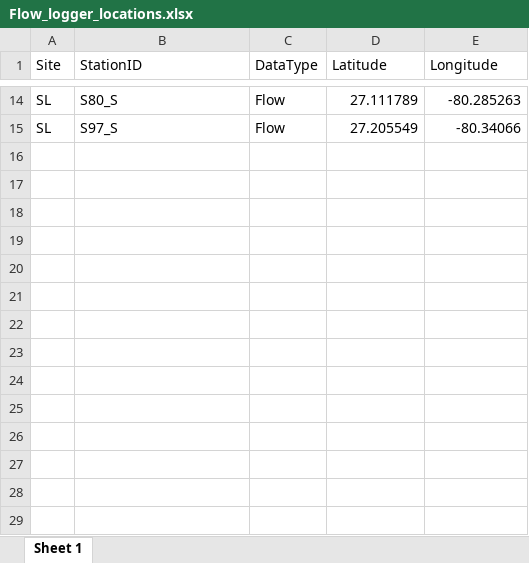
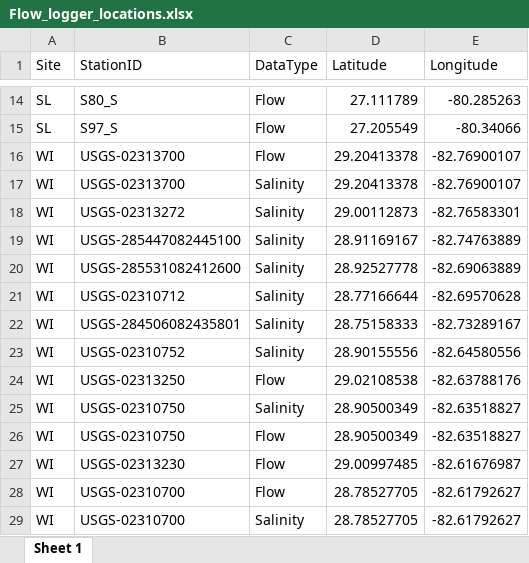
Before and after one commit to E-Levine/HSM-and-mapping, an Excel workbook: Water quality/Data/Raw-data/Flow_logger_locations.xlsx, sheet Sheet 1, drawn as a sheet; only a part is shown, gaps mark what is left out; values as stored, in another font and other column widths than the file's, no borders; the diff names each change by its address in the sheet, - before the commit and + after, or states it on an @@ line.

Commit message:
Flow updates
Flow logger file updates
ReadMe flow data updates

```diff
--- a/Water quality/Data/Raw-data/Flow_logger_locations.xlsx (sheet Sheet 1)
+++ b/Water quality/Data/Raw-data/Flow_logger_locations.xlsx (sheet Sheet 1)
+row 16: WI | USGS-02313700 | Flow | 29.20413378 | -82.76900107
+row 17: WI | USGS-02313700 | Salinity | 29.20413378 | -82.76900107
+row 18: WI | USGS-02313272 | Salinity | 29.00112873 | -82.76583301
+row 19: WI | USGS-285447082445100 | Salinity | 28.91169167 | -82.74763889
+row 20: WI | USGS-285531082412600 | Salinity | 28.92527778 | -82.69063889
+row 21: WI | USGS-02310712 | Salinity | 28.77166644 | -82.69570628
+row 22: WI | USGS-284506082435801 | Salinity | 28.75158333 | -82.73289167
+row 23: WI | USGS-02310752 | Salinity | 28.90155556 | -82.64580556
+row 24: WI | USGS-02313250 | Flow | 29.02108538 | -82.63788176
+row 25: WI | USGS-02310750 | Salinity | 28.90500349 | -82.63518827
+row 26: WI | USGS-02310750 | Flow | 28.90500349 | -82.63518827
+row 27: WI | USGS-02313230 | Flow | 29.00997485 | -82.61676987
+row 28: WI | USGS-02310700 | Flow | 28.78527705 | -82.61792627
+row 29: WI | USGS-02310700 | Salinity | 28.78527705 | -82.61792627
```
Also changed, not shown: 1 other file.
